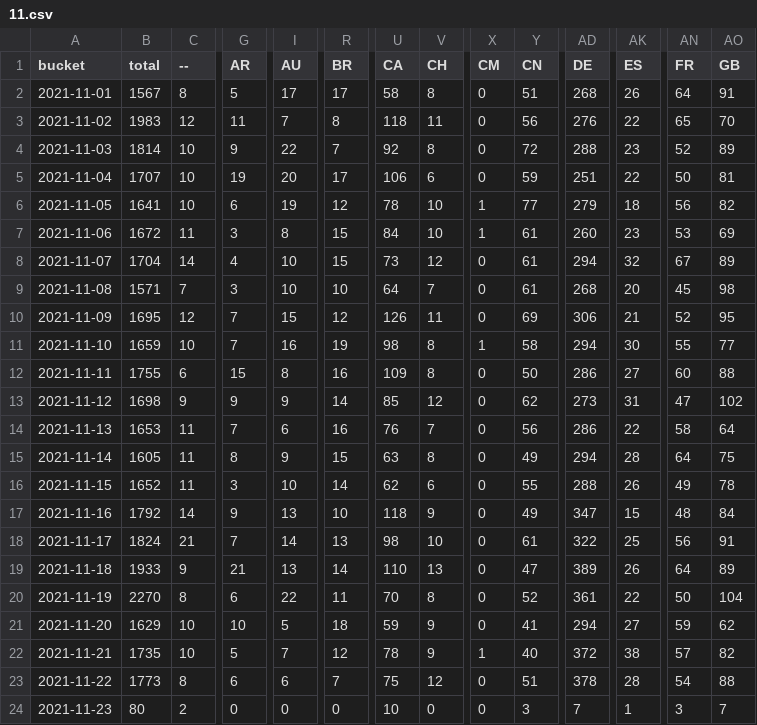
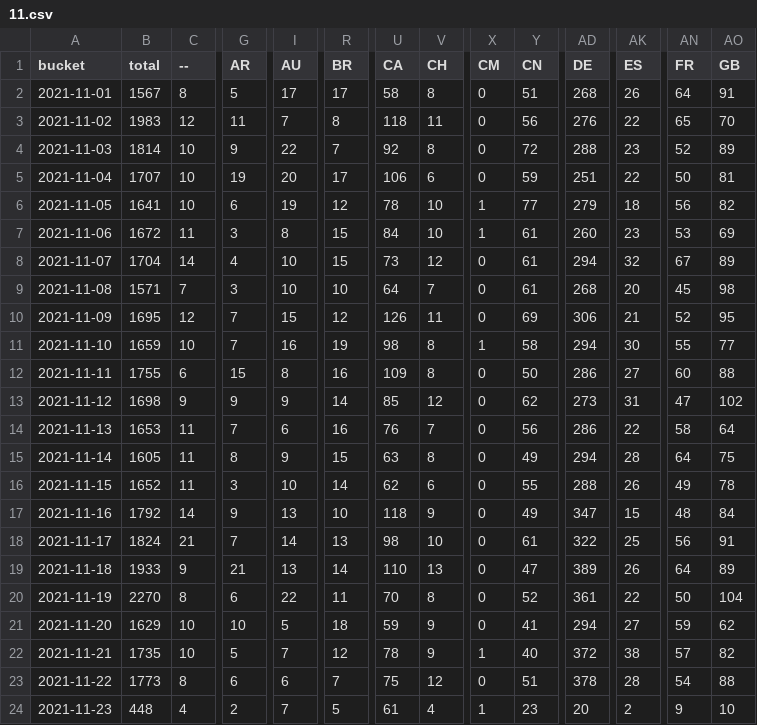
Before and after one commit to dtinth/jamulus-usage-stats, a CSV file: daily/2021/11.csv, drawn as a sheet; only a part is shown, gaps mark what is left out; the diff covers the shown part only; the diff names each change by its address in the sheet, - before the commit and + after, or states it on an @@ line.

```diff
--- a/daily/2021/11.csv
+++ b/daily/2021/11.csv
-B24 (total): 80
+B24 (total): 448
-C24 (--): 2
+C24 (--): 4
-G24 (AR): 0
+G24 (AR): 2
-I24 (AU): 0
+I24 (AU): 7
-R24 (BR): 0
+R24 (BR): 5
-U24 (CA): 10
+U24 (CA): 61
-V24 (CH): 0
+V24 (CH): 4
-X24 (CM): 0
+X24 (CM): 1
-Y24 (CN): 3
+Y24 (CN): 23
-AD24 (DE): 7
+AD24 (DE): 20
-AK24 (ES): 1
+AK24 (ES): 2
-AN24 (FR): 3
+AN24 (FR): 9
-AO24 (GB): 7
+AO24 (GB): 10
```
Also changed, not shown: 24 edited cells elsewhere in this file, hourly/2021/11-21.csv.
